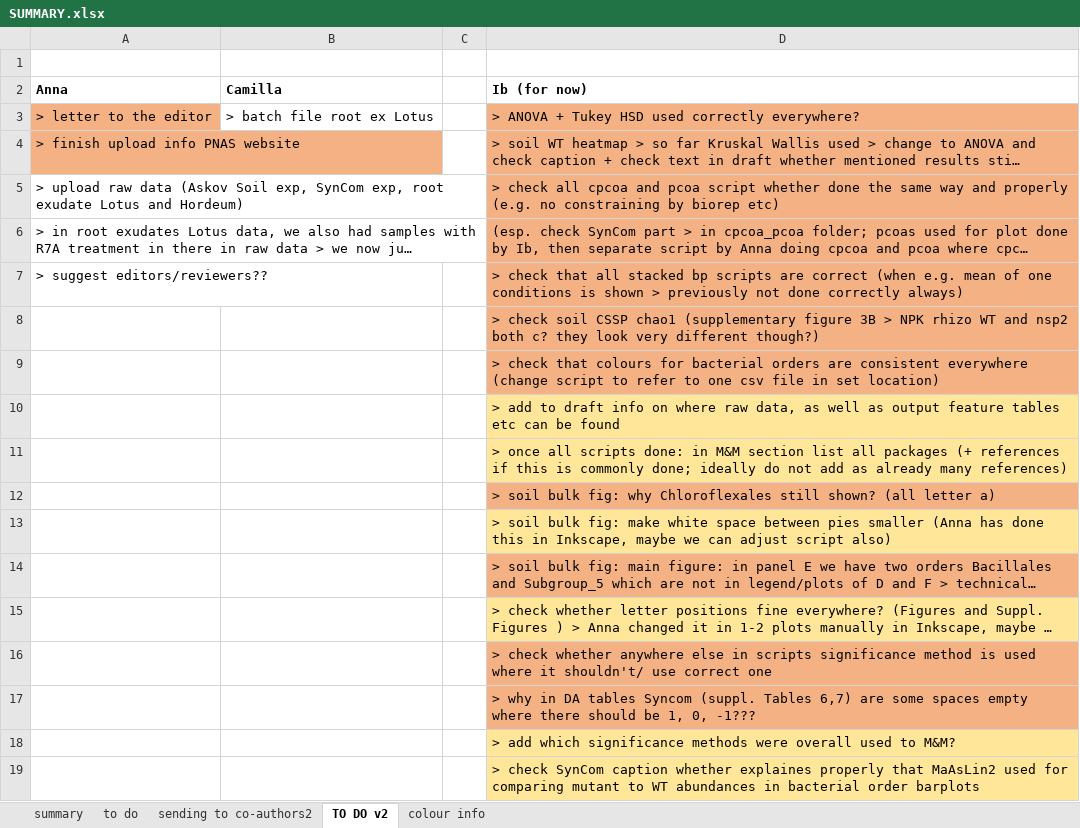
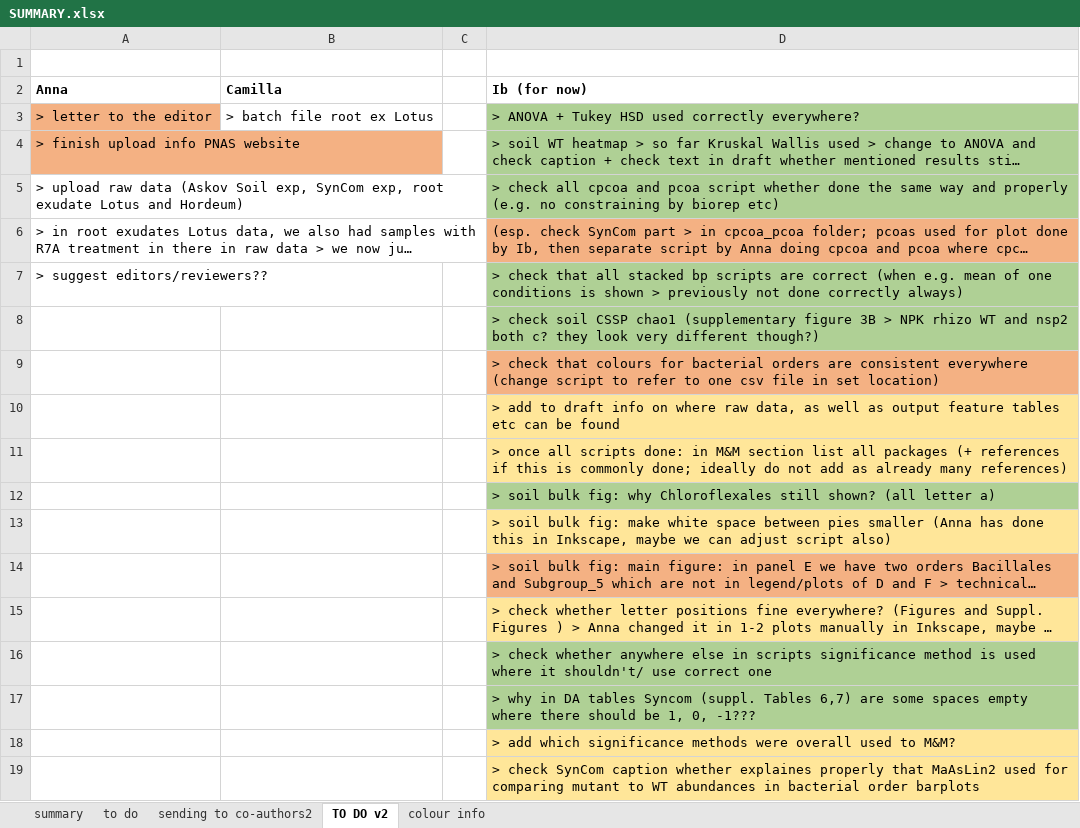
Before and after one commit to anna-martyn/CSSP, an Excel workbook: SUMMARY.xlsx, sheet TO DO v2, drawn as a sheet; only a part is shown; long unchanged cells end in …; values as stored, in another font and other column widths than the file's, no borders; the diff names each change by its address in the sheet, - before the commit and + after, or states it on an @@ line.

Commit message:
SUMMARY file updated.

```diff
--- a/SUMMARY.xlsx (sheet TO DO v2)
+++ b/SUMMARY.xlsx (sheet TO DO v2)
-D3:D5 fill: #F4B183
+D3:D5 fill: #AFD095
-D7:D8 fill: #F4B183
+D7:D8 fill: #AFD095
-D12 fill: #F4B183
+D12 fill: #AFD095
-D16:D17 fill: #F4B183
+D16:D17 fill: #AFD095
```
